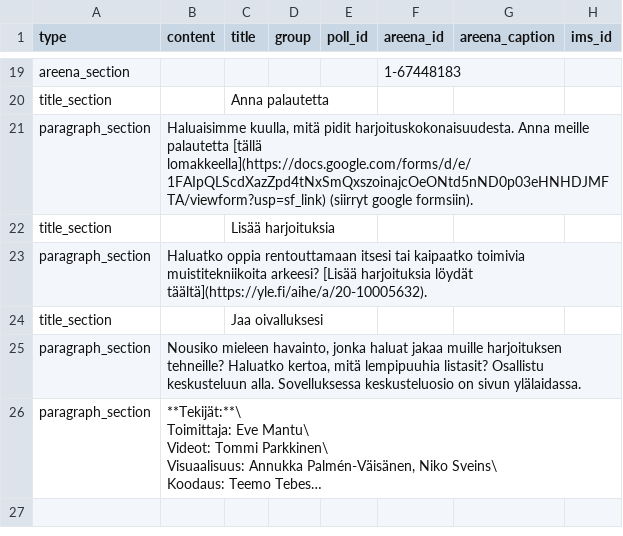
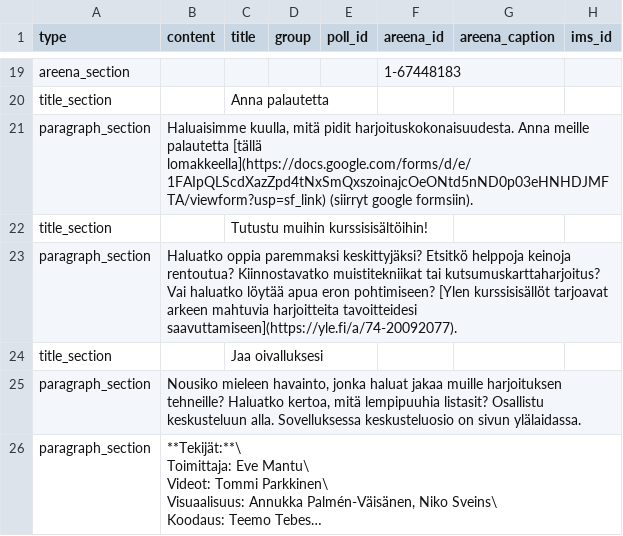
Before and after one commit to teelmo/2023-kurssipaketti, a CSV file: assets/data/2023-kurssipaketti - kutsumuskartta.csv, drawn as a sheet; only a part is shown, gaps mark what is left out; long unchanged cells end in …; the diff names each change by its address in the sheet, - before the commit and + after, or states it on an @@ line.

```diff
--- a/assets/data/2023-kurssipaketti - kutsumuskartta.csv
+++ b/assets/data/2023-kurssipaketti - kutsumuskartta.csv
-C22 (title): Lisää harjoituksia
+C22 (title): Tutustu muihin kurssisisältöihin!
-B23 (content): Haluatko oppia rentouttamaan itsesi tai kaipaatko toimivia muistitekniikoita arkeesi? [Lisää harjoituksia löydät täältä](https://yle.fi/aihe/a/20-10005632).
+B23 (content): Haluatko oppia paremmaksi keskittyjäksi? Etsitkö helppoja keinoja rentoutua? Kiinnostavatko muistitekniikat tai kutsumuskarttaharjoitus? Vai haluatko löytää apua eron pohtimiseen? [Ylen kurssisisällöt tarjoavat arkeen mahtuvia harjoitteita tavoitteidesi saavuttamiseen](https://yle.fi/a/74-20092077).
```
Also changed, not shown: assets/data/2023-kurssipaketti - erokurssi.csv, assets/data/2023-kurssipaketti - rentoutuminen.csv, 30 other files.
